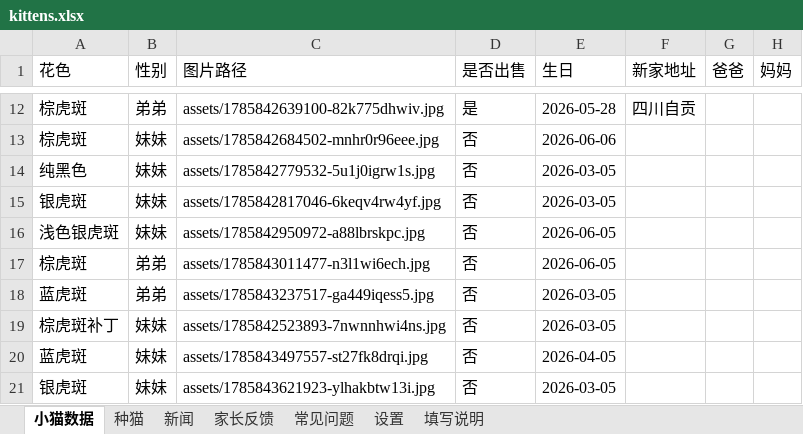
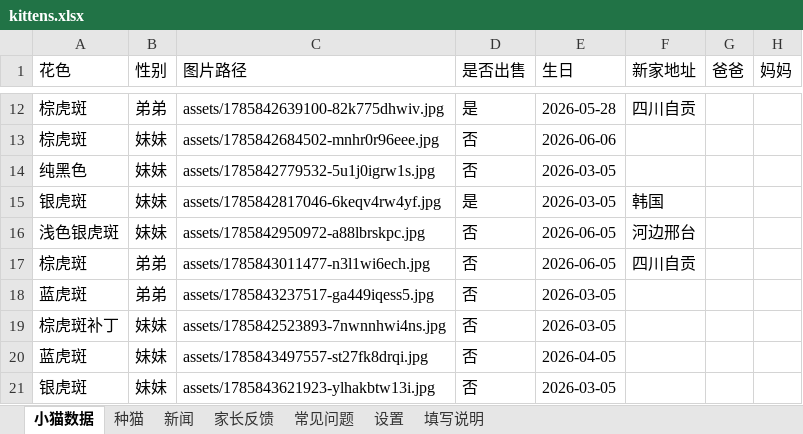
Before and after one commit to kuenmaoshe/kuenmaoshe.github.io, an Excel workbook: data/kittens.xlsx, sheet 小猫数据, drawn as a sheet; only a part is shown, gaps mark what is left out; values as stored, in another font and other column widths than the file's, no borders; the diff names each change by its address in the sheet, - before the commit and + after, or states it on an @@ line.

```diff
--- a/data/kittens.xlsx (sheet 小猫数据)
+++ b/data/kittens.xlsx (sheet 小猫数据)
-D15 (是否出售): 否
+D15 (是否出售): 是
-F15 (新家地址): (empty)
+F15 (新家地址): 韩国
-F16 (新家地址): (empty)
+F16 (新家地址): 河边邢台
-F17 (新家地址): (empty)
+F17 (新家地址): 四川自贡
```
Also changed, not shown: 1 other file.
